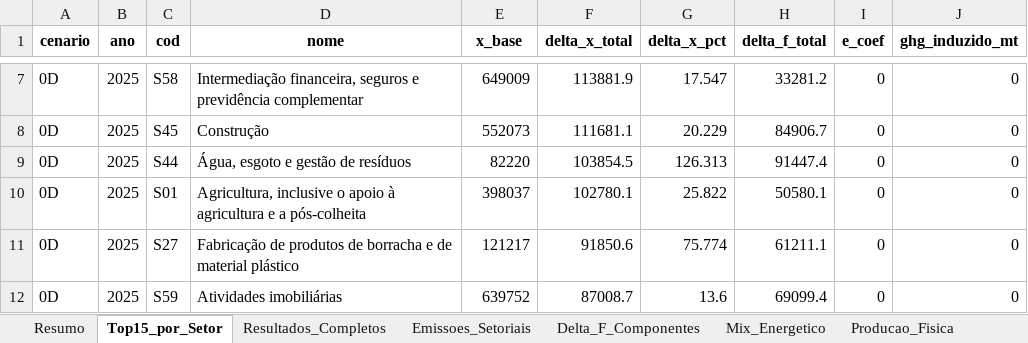
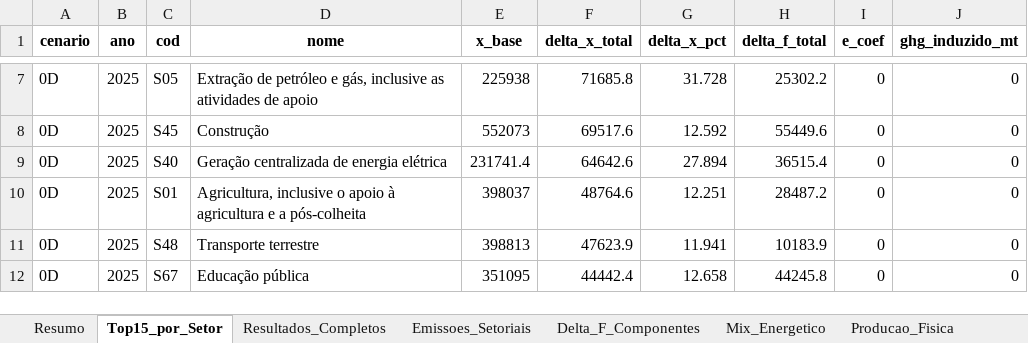
Before and after one commit to cludovique/brazil-climate-macro-model, an Excel workbook: outputs/tables/mma_shock_results.xlsx, sheet Top15_por_Setor, drawn as a sheet; only a part is shown, gaps mark what is left out; values as stored, in another font and other column widths than the file's, no borders; the diff covers the shown part only; the diff names each change by its address in the sheet, - before the commit and + after, or states it on an @@ line.

```diff
--- a/outputs/tables/mma_shock_results.xlsx (sheet Top15_por_Setor)
+++ b/outputs/tables/mma_shock_results.xlsx (sheet Top15_por_Setor)
-C7 (cod): S58
+C7 (cod): S05
-D7 (nome): Intermediação financeira, seguros e previdência complementar
+D7 (nome): Extração de petróleo e gás, inclusive as atividades de apoio
-E7 (x_base): 649009
+E7 (x_base): 225938
-F7 (delta_x_total): 113881.9
+F7 (delta_x_total): 71685.8
-G7 (delta_x_pct): 17.547
+G7 (delta_x_pct): 31.728
-H7 (delta_f_total): 33281.2
+H7 (delta_f_total): 25302.2
-F8 (delta_x_total): 111681.1
+F8 (delta_x_total): 69517.6
-G8 (delta_x_pct): 20.229
+G8 (delta_x_pct): 12.592
-H8 (delta_f_total): 84906.7
+H8 (delta_f_total): 55449.6
-C9 (cod): S44
+C9 (cod): S40
-D9 (nome): Água, esgoto e gestão de resíduos
+D9 (nome): Geração centralizada de energia elétrica
-E9 (x_base): 82220
+E9 (x_base): 231741.4
-F9 (delta_x_total): 103854.5
+F9 (delta_x_total): 64642.6
-G9 (delta_x_pct): 126.313
+G9 (delta_x_pct): 27.894
-H9 (delta_f_total): 91447.4
+H9 (delta_f_total): 36515.4
-F10 (delta_x_total): 102780.1
+F10 (delta_x_total): 48764.6
-G10 (delta_x_pct): 25.822
+G10 (delta_x_pct): 12.251
-H10 (delta_f_total): 50580.1
+H10 (delta_f_total): 28487.2
-C11 (cod): S27
+C11 (cod): S48
-D11 (nome): Fabricação de produtos de borracha e de material plástico
+D11 (nome): Transporte terrestre
-E11 (x_base): 121217
+E11 (x_base): 398813
-F11 (delta_x_total): 91850.6
+F11 (delta_x_total): 47623.9
-G11 (delta_x_pct): 75.774
+G11 (delta_x_pct): 11.941
-H11 (delta_f_total): 61211.1
+H11 (delta_f_total): 10183.9
-C12 (cod): S59
+C12 (cod): S67
-D12 (nome): Atividades imobiliárias
+D12 (nome): Educação pública
-E12 (x_base): 639752
+E12 (x_base): 351095
-F12 (delta_x_total): 87008.7
+F12 (delta_x_total): 44442.4
-G12 (delta_x_pct): 13.6
+G12 (delta_x_pct): 12.658
-H12 (delta_f_total): 69099.4
+H12 (delta_f_total): 44245.8
```
Also changed, not shown: 1279 edited cells elsewhere in this sheet, sheet Resultados_Completos, sheet Resumo, sheet Delta_F_Componentes, sheet Tax_Choques, sheet Aloc_Investimento, sheet Energia_Impacto, 2 more sheets, 4 other files.
